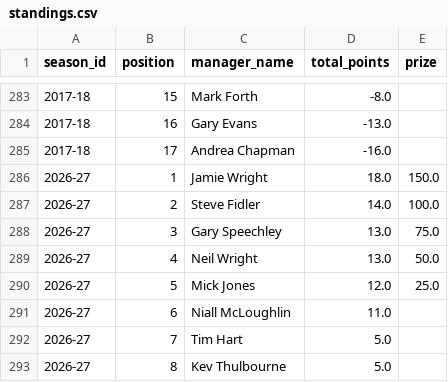
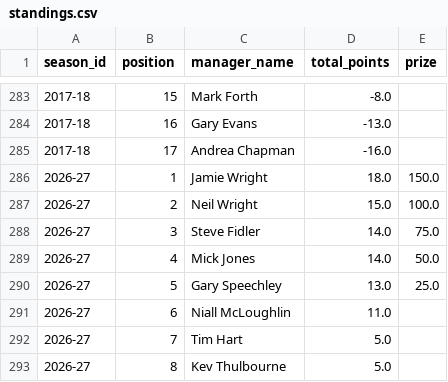
Before and after one commit to ThomasAllan/Select-Fantasy-Football-Auction, a CSV file: data/standings.csv, drawn as a sheet; only a part is shown, gaps mark what is left out.

```diff
--- a/data/standings.csv
+++ b/data/standings.csv
@@ -286,6 +286,6 @@ season_id,position,manager_name,total_points,prize
 2026-27,1,Jamie Wright,18.0,150.0
-2026-27,2,Steve Fidler,14.0,100.0
-2026-27,3,Gary Speechley,13.0,75.0
-2026-27,4,Neil Wright,13.0,50.0
-2026-27,5,Mick Jones,12.0,25.0
+2026-27,2,Neil Wright,15.0,100.0
+2026-27,3,Steve Fidler,14.0,75.0
+2026-27,4,Mick Jones,14.0,50.0
+2026-27,5,Gary Speechley,13.0,25.0
 2026-27,6,Niall McLoughlin,11.0,
```
Also changed, not shown: data/goals.csv, data/seasons.csv, 1 other file.
